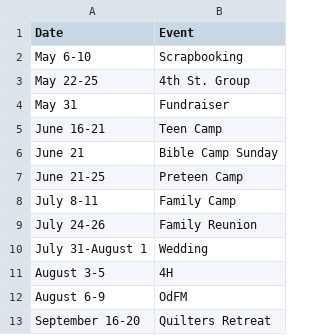
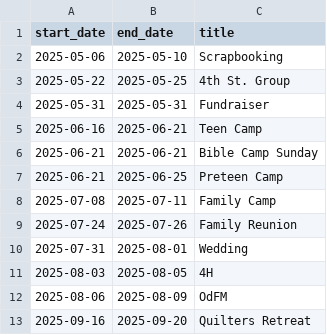
Before and after one commit to galileebiblecampmn/galileebiblecampmn.github.io, a CSV file: _data/dates.csv, drawn as a sheet; removed rows and columns are numbered as before the commit, all else as after; the diff names each change by its address in the sheet, - before the commit and + after, or states it on an @@ line.

```diff
--- a/_data/dates.csv
+++ b/_data/dates.csv
-column A (Date), rows 2-13: May 6-10 | May 22-25 | May 31 | June 16-21 | June 21 | June 21-25 | July 8-11 | July 24-26 | July 31-August 1 | August 3-5 | August 6-9 | September 16-20
+column A (start_date), rows 2-13: 2025-05-06 | 2025-05-22 | 2025-05-31 | 2025-06-16 | 2025-06-21 | 2025-06-21 | 2025-07-08 | 2025-07-24 | 2025-07-31 | 2025-08-03 | 2025-08-06 | 2025-09-16
+column B (end_date), rows 2-13: 2025-05-10 | 2025-05-25 | 2025-05-31 | 2025-06-21 | 2025-06-21 | 2025-06-25 | 2025-07-11 | 2025-07-26 | 2025-08-01 | 2025-08-05 | 2025-08-09 | 2025-09-20
-C1: Event
+C1: title
```
Also changed, not shown: 3 other files.
